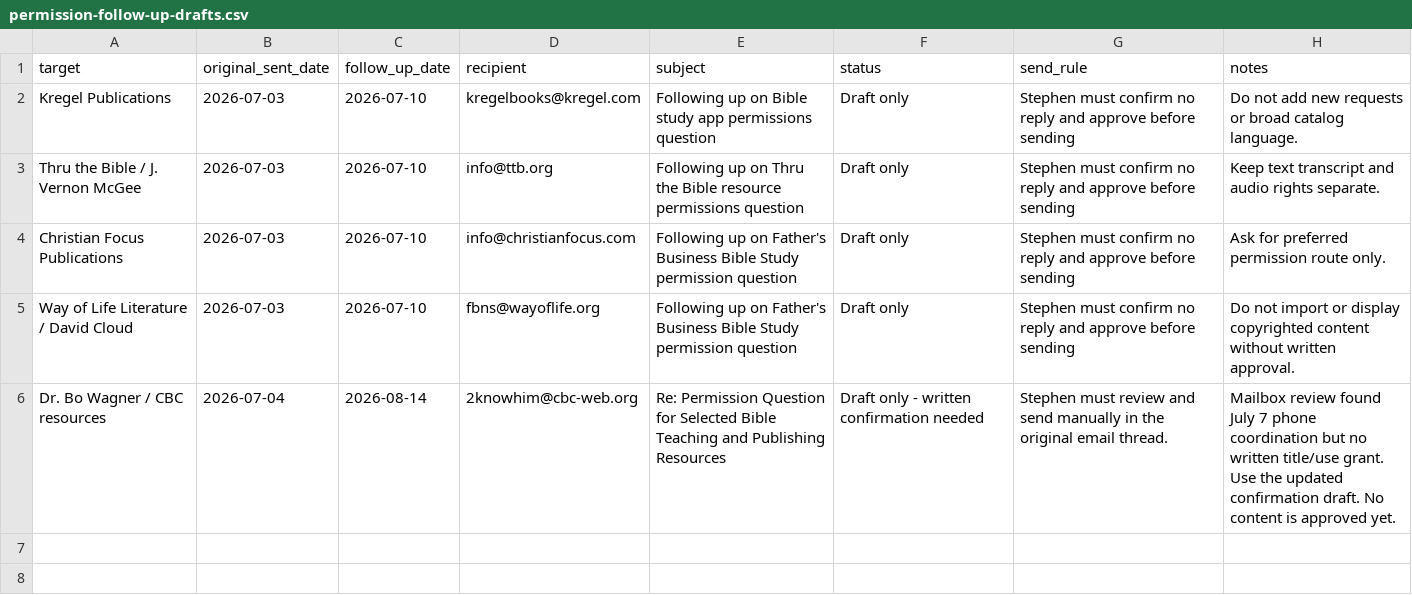
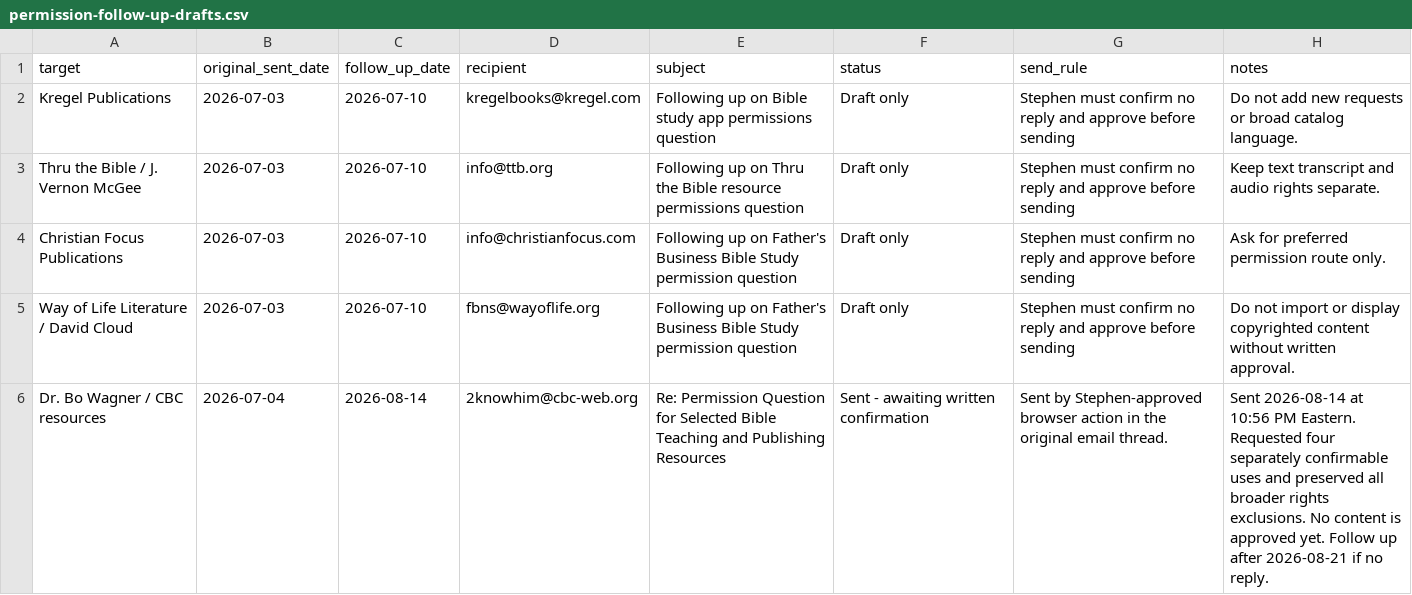
Before and after one commit to scheerfactor/bible-study-app, a CSV file: data/library/acquisition/permission-follow-up-drafts.csv, drawn as a sheet.

```diff
--- a/data/library/acquisition/permission-follow-up-drafts.csv
+++ b/data/library/acquisition/permission-follow-up-drafts.csv
@@ -5,2 +5,2 @@ Christian Focus Publications,2026-07-03,2026-07-10,info@christianfocus.com,Follo
 Way of Life Literature / David Cloud,2026-07-03,2026-07-10,fbns@wayoflife.org,Following up on Father's Business Bible Study permission question,Draft only,Stephen must confirm no reply and approve before sending,Do not import or display copyrighted content without written approval.
-Dr. Bo Wagner / CBC resources,2026-07-04,2026-08-14,2knowhim@cbc-web.org,Re: Permission Question for Selected Bible Teaching and Publishing Resources,Draft only - written confirmation needed,Stephen must review and send manually in the original email thread.,Mailbox review found July 7 phone coordination but no written title/use grant. Use the updated confirmation draft. No content is approved yet.
+Dr. Bo Wagner / CBC resources,2026-07-04,2026-08-14,2knowhim@cbc-web.org,Re: Permission Question for Selected Bible Teaching and Publishing Resources,Sent - awaiting written confirmation,Sent by Stephen-approved browser action in the original email thread.,"Sent 2026-08-14 at 10:56 PM Eastern. Requested four separately confirmable uses and preserved all broader rights exclusions. No content is approved yet. Follow up after 2026-08-21 if no reply."
```
Also changed, not shown: data/library/acquisition/permission-email-send-log.csv, data/library/acquisition/permission-outreach-review-2026-08-14.csv, 5 other files.
